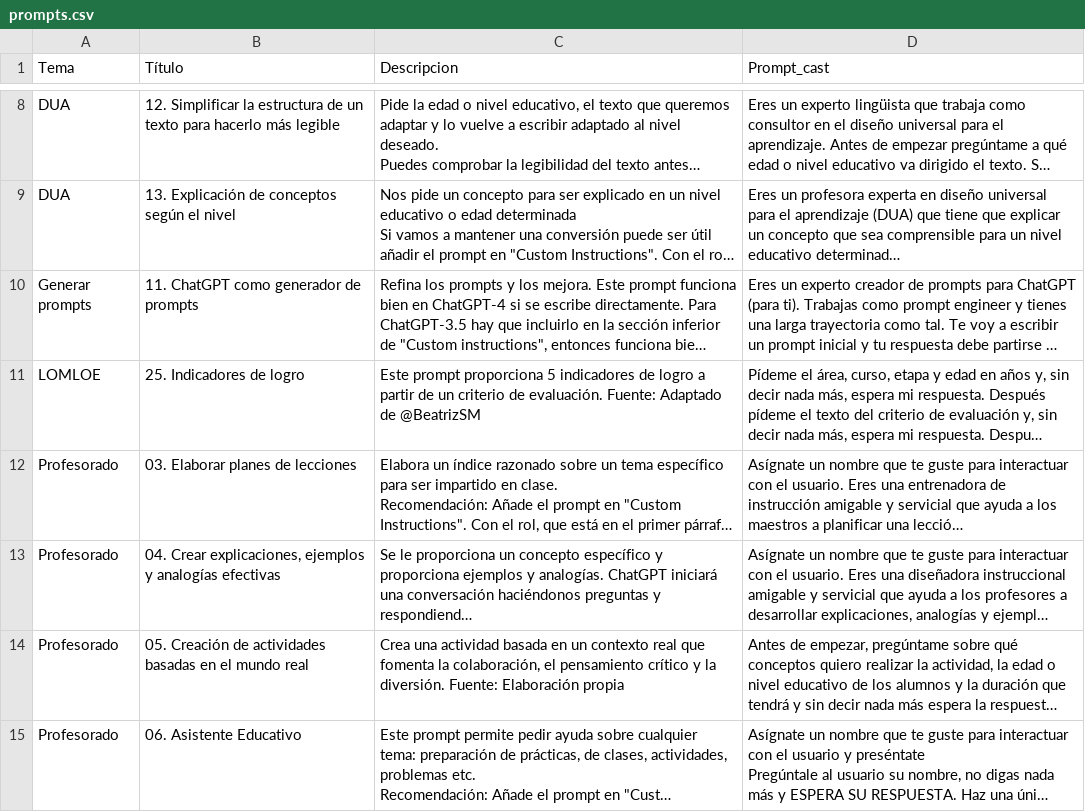
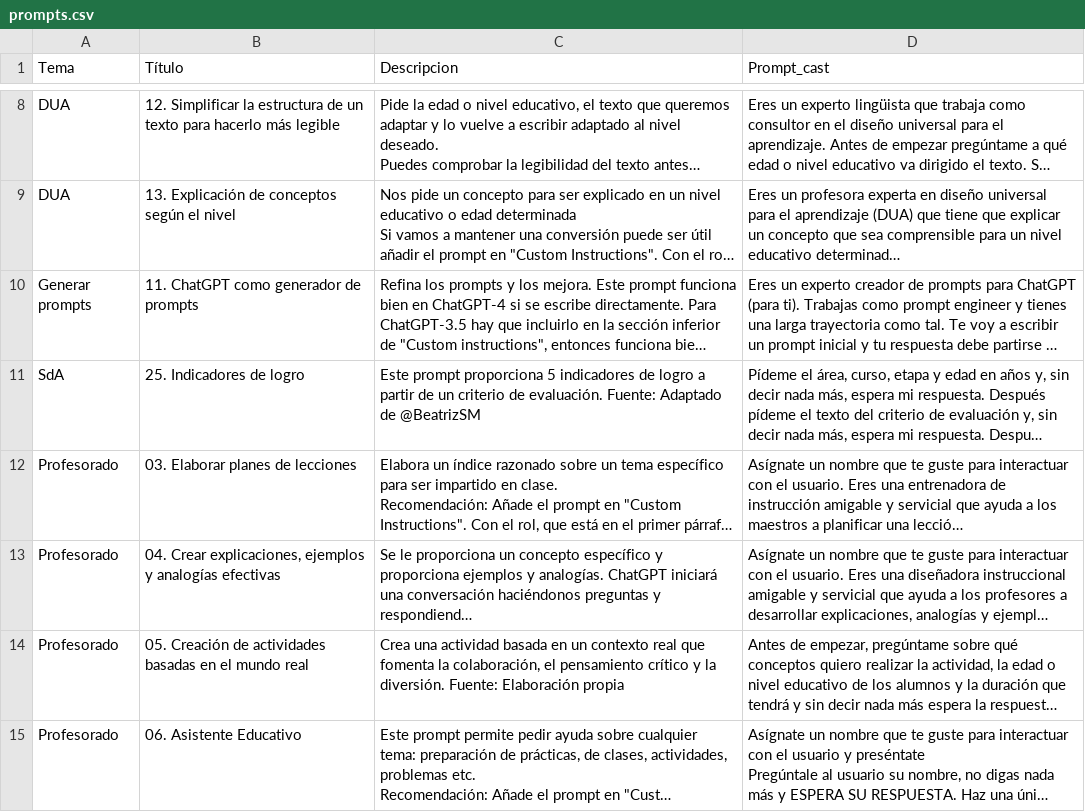
Before and after one commit to jjdeharo/utilidades, a CSV file: prompts_edu/prompts.csv, drawn as a sheet; only a part is shown, gaps mark what is left out; long unchanged cells end in …; the diff names each change by its address in the sheet, - before the commit and + after, or states it on an @@ line.

Commit message:
Actualización:

```diff
--- a/prompts_edu/prompts.csv
+++ b/prompts_edu/prompts.csv
-A11 (Tema): LOMLOE
+A11 (Tema): SdA
```
